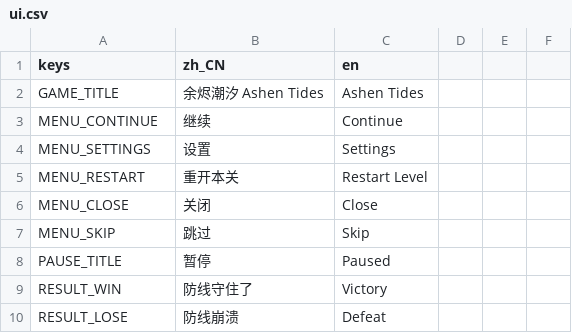
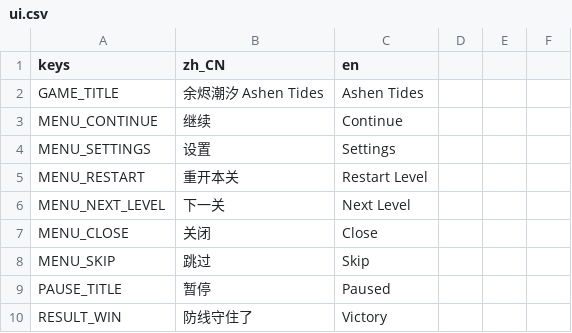
Before and after one commit to wjt0321/ashen-tides, a CSV file: data/i18n/ui.csv, drawn as a sheet; only a part is shown; the shorter side is filled out with more unchanged rows.

```diff
--- a/data/i18n/ui.csv
+++ b/data/i18n/ui.csv
@@ -5,2 +5,3 @@ MENU_SETTINGS,设置,Settings
 MENU_RESTART,重开本关,Restart Level
+MENU_NEXT_LEVEL,下一关,Next Level
 MENU_CLOSE,关闭,Close
```
Also changed, not shown: 9 other files.
